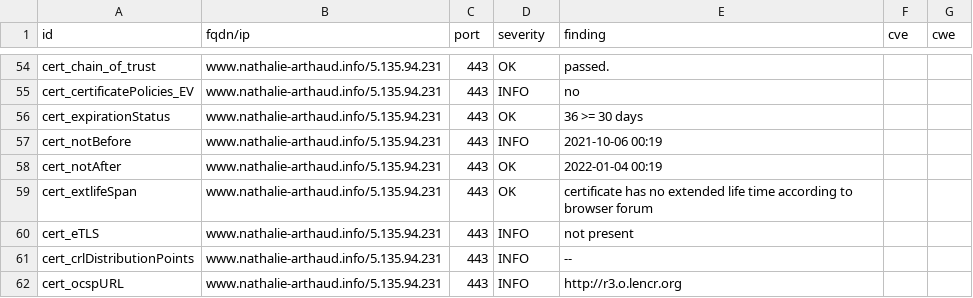
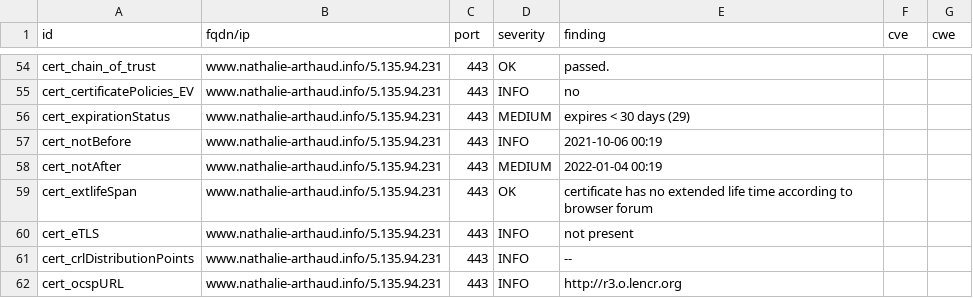
Before and after one commit to revolunet/candidats-2022, a CSV file: results/aHR0cHM6Ly93d3cubmF0aGFsaWUtYXJ0aGF1ZC5pbmZv/testssl.csv, drawn as a sheet; only a part is shown, gaps mark what is left out.

```diff
--- a/results/aHR0cHM6Ly93d3cubmF0aGFsaWUtYXJ0aGF1ZC5pbmZv/testssl.csv
+++ b/results/aHR0cHM6Ly93d3cubmF0aGFsaWUtYXJ0aGF1ZC5pbmZv/testssl.csv
@@ -55,5 +55,5 @@
 "cert_certificatePolicies_EV","www.nathalie-arthaud.info/5.135.94.231","443","INFO","no","",""
-"cert_expirationStatus","www.nathalie-arthaud.info/5.135.94.231","443","OK","36 >= 30 days","",""
+"cert_expirationStatus","www.nathalie-arthaud.info/5.135.94.231","443","MEDIUM","expires < 30 days (29)","",""
 "cert_notBefore","www.nathalie-arthaud.info/5.135.94.231","443","INFO","2021-10-06 00:19","",""
-"cert_notAfter","www.nathalie-arthaud.info/5.135.94.231","443","OK","2022-01-04 00:19","",""
+"cert_notAfter","www.nathalie-arthaud.info/5.135.94.231","443","MEDIUM","2022-01-04 00:19","",""
 "cert_extlifeSpan","www.nathalie-arthaud.info/5.135.94.231","443","OK","certificate has no extended life time according to browser forum","",""
```
Also changed, not shown: 8 other files.
